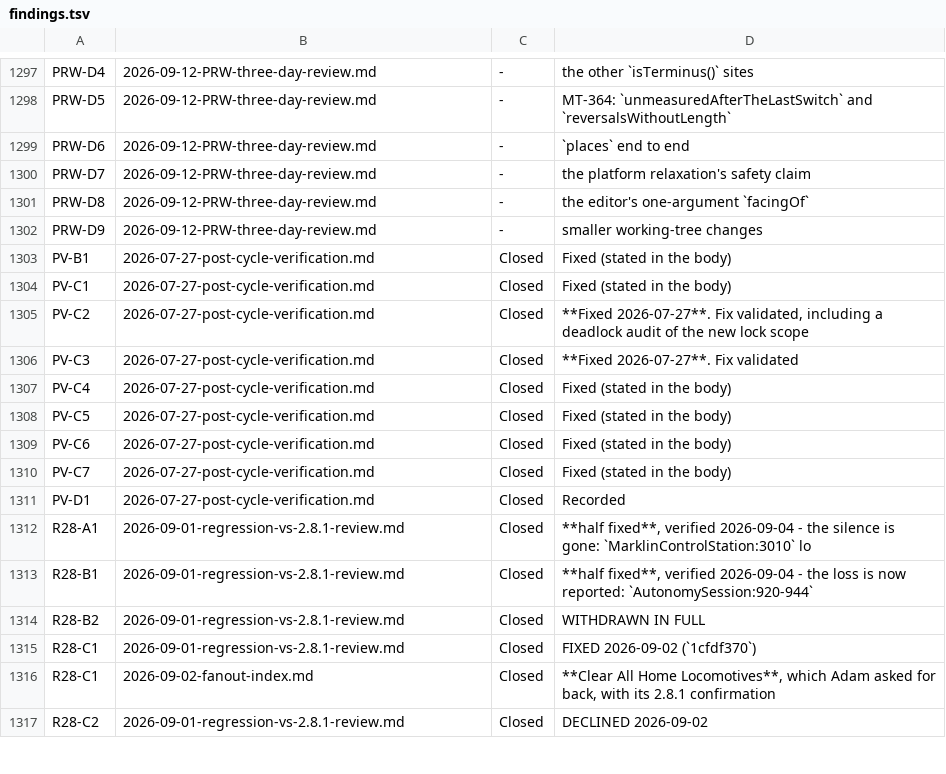
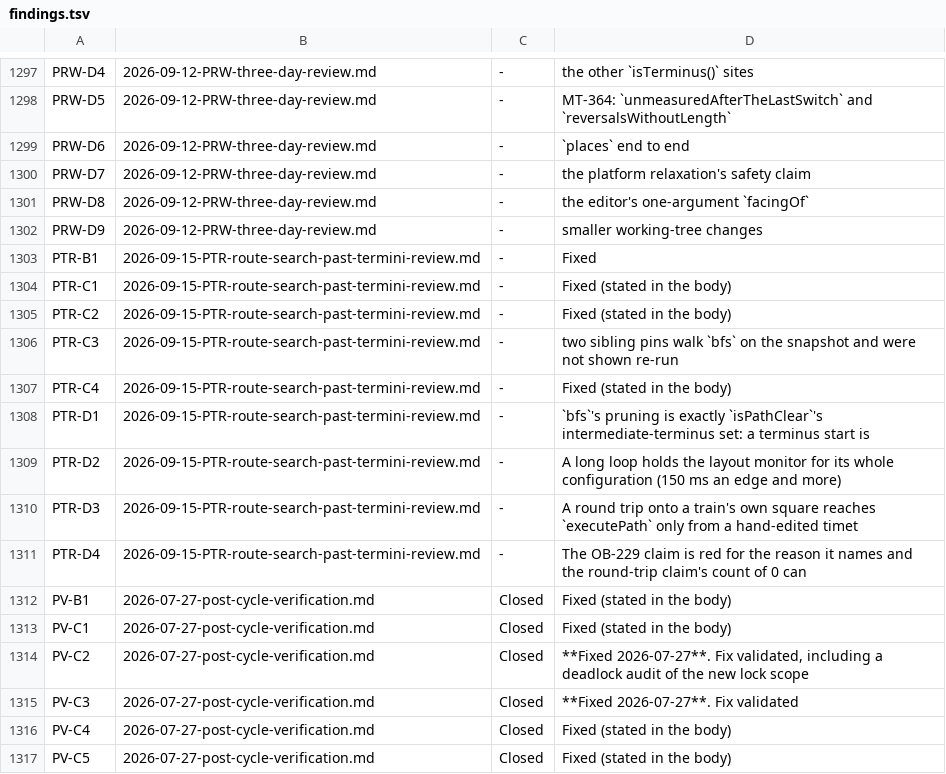
Before and after one commit to bob123456678/TrainControl, a TSV file: docs/manual-tests/findings.tsv, drawn as a sheet; only a part is shown, gaps mark what is left out; the shorter side is filled out with more unchanged rows; the diff names each change by its address in the sheet, - before the commit and + after, or states it on an @@ line.

```diff
--- a/docs/manual-tests/findings.tsv
+++ b/docs/manual-tests/findings.tsv
+row 1303: PTR-B1 | 2026-09-15-PTR-route-search-past-termini-review.md | - | Fixed
+row 1304: PTR-C1 | 2026-09-15-PTR-route-search-past-termini-review.md | - | Fixed (stated in the body)
+row 1305: PTR-C2 | 2026-09-15-PTR-route-search-past-termini-review.md | - | Fixed (stated in the body)
+row 1306: PTR-C3 | 2026-09-15-PTR-route-search-past-termini-review.md | - | two sibling pins walk `bfs` on the snapshot and were not shown re-run
+row 1307: PTR-C4 | 2026-09-15-PTR-route-search-past-termini-review.md | - | Fixed (stated in the body)
+row 1308: PTR-D1 | 2026-09-15-PTR-route-search-past-termini-review.md | - | `bfs`'s pruning is exactly `isPathClear`'s intermediate-terminus set: a terminus start is
+row 1309: PTR-D2 | 2026-09-15-PTR-route-search-past-termini-review.md | - | A long loop holds the layout monitor for its whole configuration (150 ms an edge and more)
+row 1310: PTR-D3 | 2026-09-15-PTR-route-search-past-termini-review.md | - | A round trip onto a train's own square reaches `executePath` only from a hand-edited timet
+row 1311: PTR-D4 | 2026-09-15-PTR-route-search-past-termini-review.md | - | The OB-229 claim is red for the reason it names and the round-trip claim's count of 0 can
```
Also changed, not shown: 2 other files.
